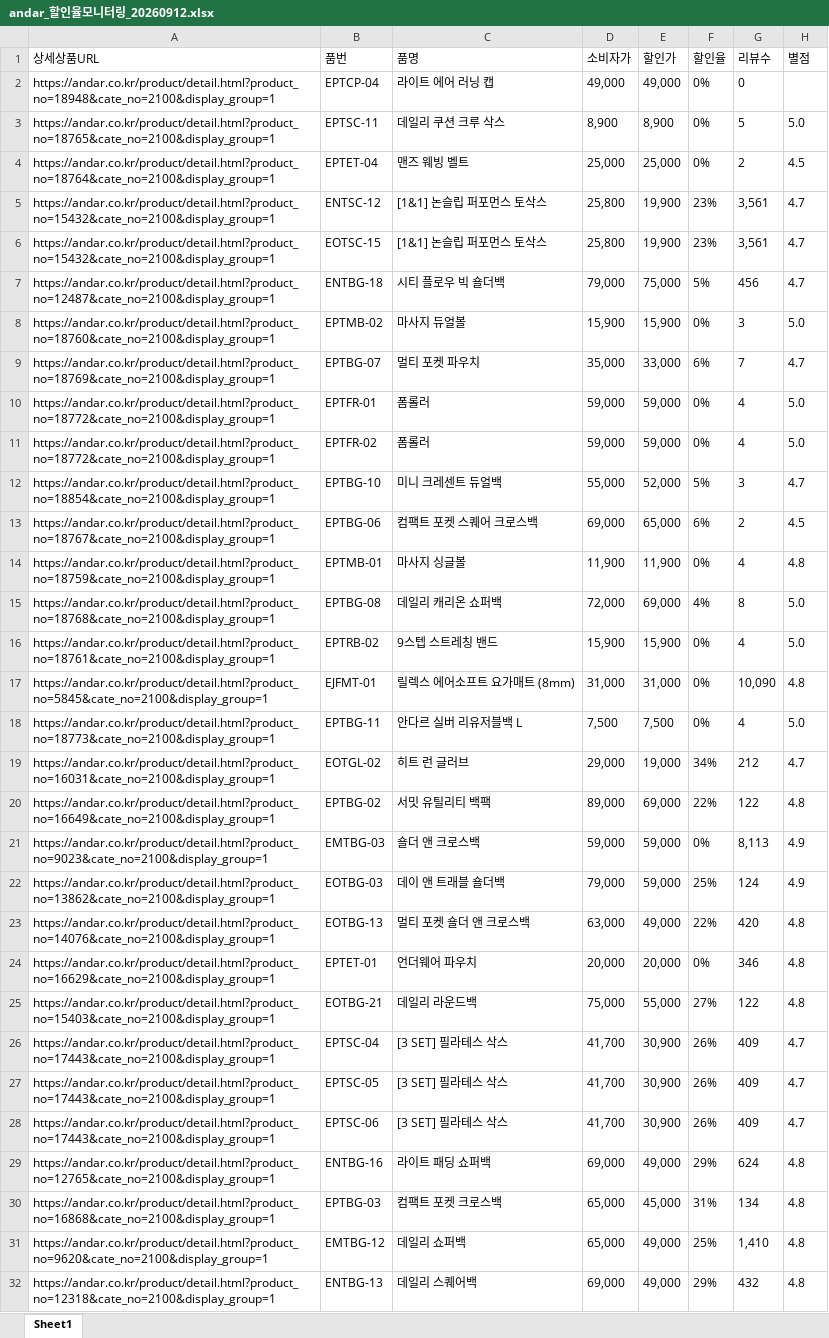
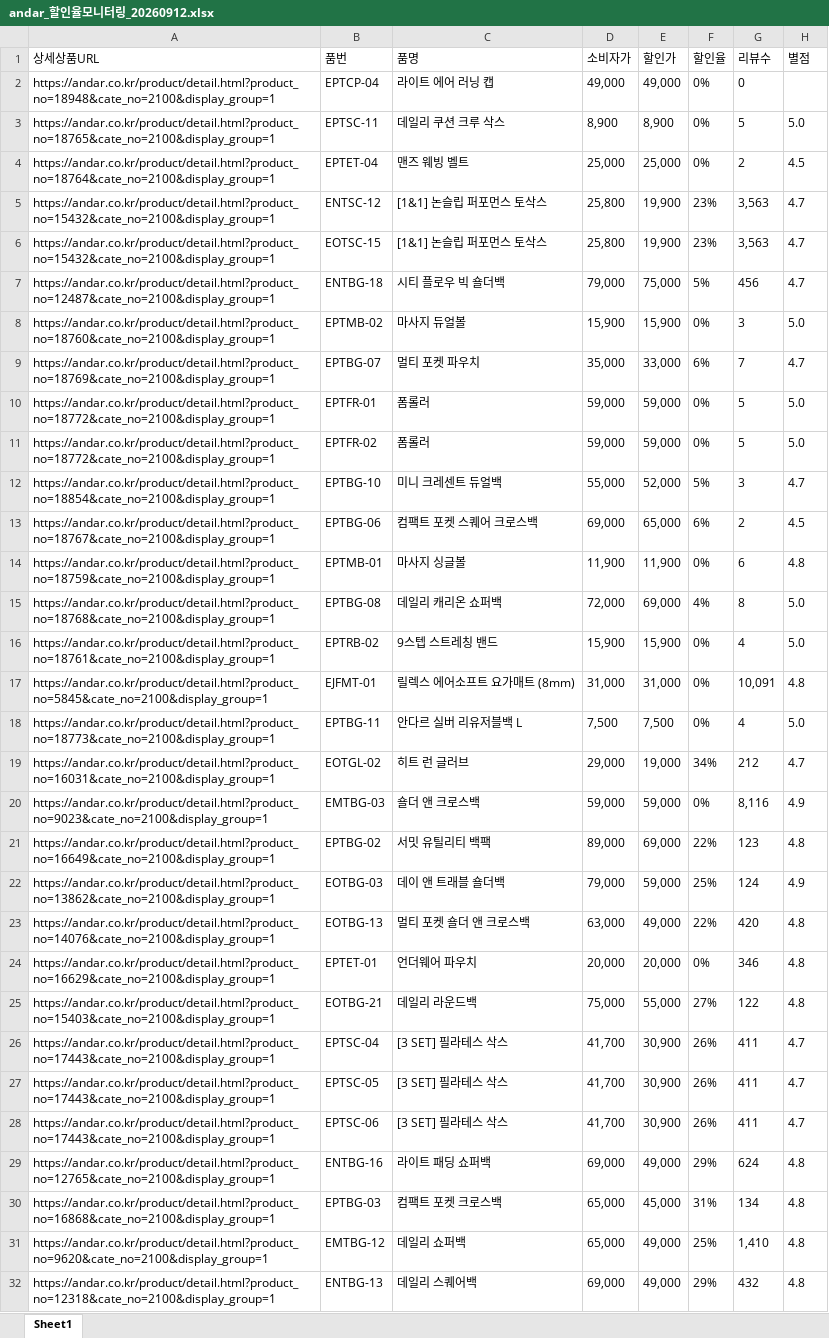
Before and after one commit to yupee-pretty/andar-scrape, an Excel workbook: results/andar_할인율모니터링_20260912.xlsx, sheet Sheet1, drawn as a sheet; only a part is shown; values as stored, in another font and other column widths than the file's, no borders; removed rows and columns are numbered as before the commit, all else as after; the diff covers the shown part only; the diff names each change by its address in the sheet, - before the commit and + after, or states it on an @@ line.

```diff
--- a/results/andar_할인율모니터링_20260912.xlsx (sheet Sheet1)
+++ b/results/andar_할인율모니터링_20260912.xlsx (sheet Sheet1)
-G5:G6 (리뷰수): 3,561
+G5:G6 (리뷰수): 3,563
-G10:G11 (리뷰수): 4
+G10:G11 (리뷰수): 5
-G14 (리뷰수): 4
+G14 (리뷰수): 6
-G17 (리뷰수): 10,090
+G17 (리뷰수): 10,091
-row 20: https://andar.co.kr/product/detail.html?product_no=16649&cate_no=2100&display_group=1 | EPTBG-02 | 서밋 유틸리티 백팩 | 89,000 | 69,000 | 22% | 122 | 4.8
-G20 (리뷰수): 8,113
+G20 (리뷰수): 8,116
+row 21: https://andar.co.kr/product/detail.html?product_no=16649&cate_no=2100&display_group=1 | EPTBG-02 | 서밋 유틸리티 백팩 | 89,000 | 69,000 | 22% | 123 | 4.8
-G26:G28 (리뷰수): 409
+G26:G28 (리뷰수): 411
```
Also changed, not shown: 10 added rows, 11 removed rows, 28 moved rows and 27 edited cells elsewhere in this sheet.
